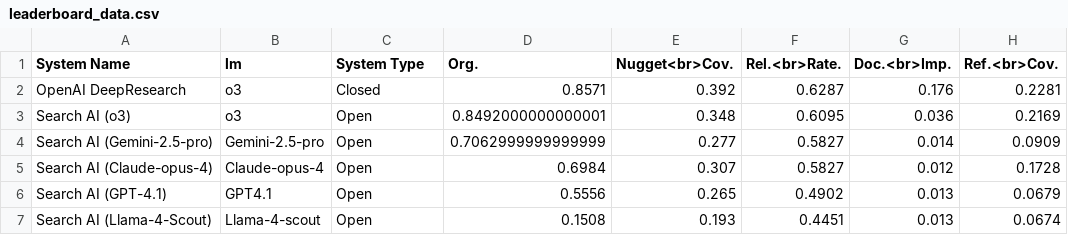
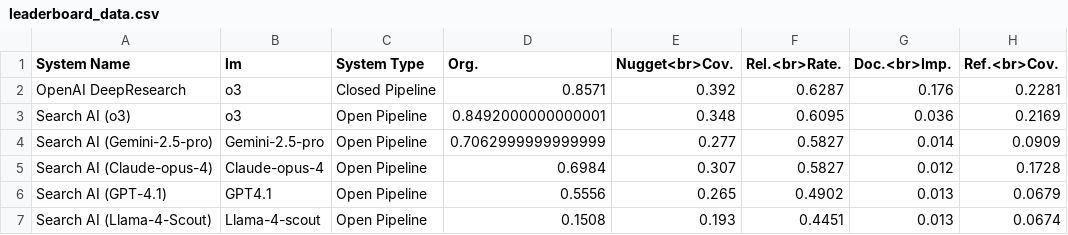
Before and after one commit to guestrin-lab/deepscholar-leaderboard, a CSV file: leaderboard/leaderboard_data.csv, drawn as a sheet; only a part is shown; the diff names each change by its address in the sheet, - before the commit and + after, or states it on an @@ line.

Commit message:
open -> open pipeline

```diff
--- a/leaderboard/leaderboard_data.csv
+++ b/leaderboard/leaderboard_data.csv
-C2 (System Type): Closed
+C2 (System Type): Closed Pipeline
-C3:C7 (System Type): Open
+C3:C7 (System Type): Open Pipeline
```
Also changed, not shown: 1 other file.
